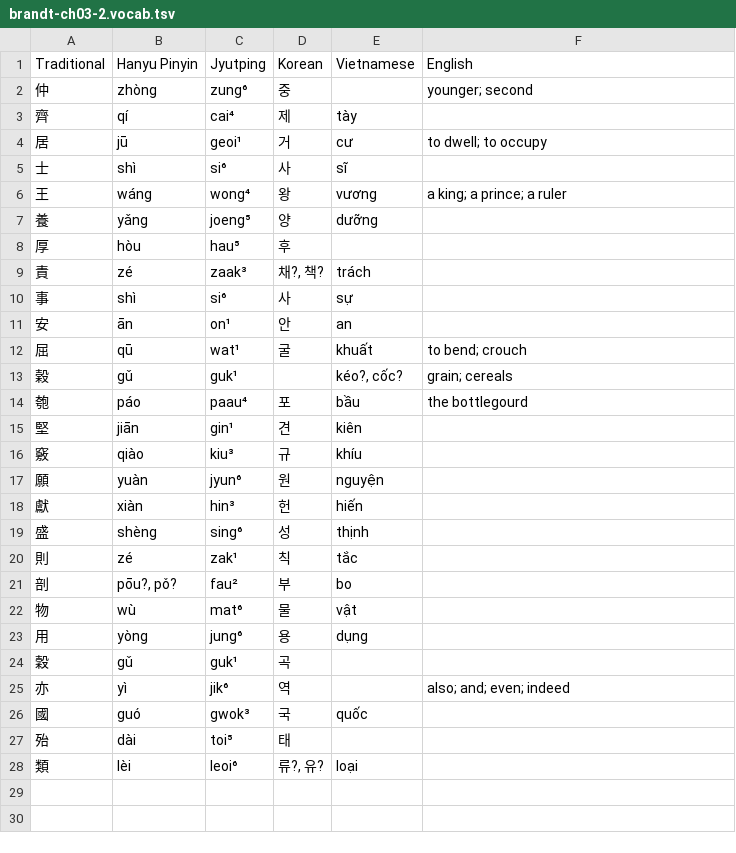
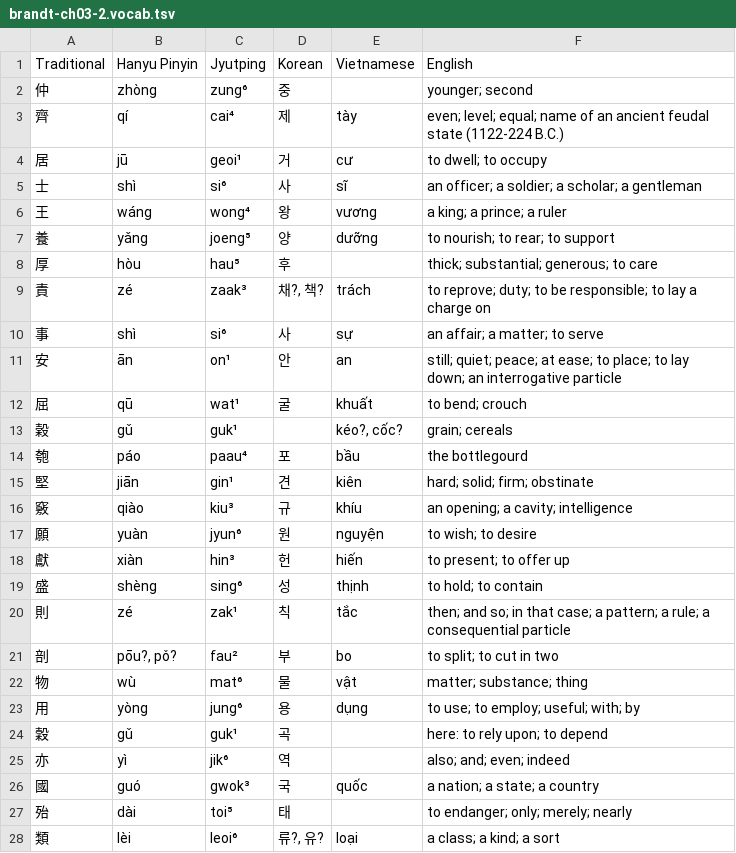
Before and after one commit to justinsilvestre/hanlib, a TSV file: texts/brandt-ch03-2.vocab.tsv, drawn as a sheet.

```diff
--- a/texts/brandt-ch03-2.vocab.tsv
+++ b/texts/brandt-ch03-2.vocab.tsv
@@ -2,11 +2,11 @@ Traditional	Hanyu Pinyin	Jyutping	Korean	Vietnamese	English
 仲	zhòng	zung⁶	중		younger; second
-齊	qí	cai⁴	제	tày	
+齊	qí	cai⁴	제	tày	even; level; equal; name of an ancient feudal state (1122-224 B.C.)
 居	jū	geoi¹	거	cư	to dwell; to occupy
-士	shì	si⁶	사	sĩ	
+士	shì	si⁶	사	sĩ	an officer; a soldier; a scholar; a gentleman
 王	wáng	wong⁴	왕	vương	a king; a prince; a ruler
-養	yǎng	joeng⁵	양	dưỡng	
-厚	hòu	hau⁵	후		
-責	zé	zaak³	채?, 책?	trách	
-事	shì	si⁶	사	sự	
-安	ān	on¹	안	an	
+養	yǎng	joeng⁵	양	dưỡng	to nourish; to rear; to support
+厚	hòu	hau⁵	후		thick; substantial; generous; to care
+責	zé	zaak³	채?, 책?	trách	to reprove; duty; to be responsible; to lay a charge on
+事	shì	si⁶	사	sự	an affair; a matter; to serve
+安	ān	on¹	안	an	still; quiet; peace; at ease; to place; to lay down; an interrogative particle
 屈	qū	wat¹	굴	khuất	to bend; crouch
@@ -14,15 +14,15 @@ Traditional	Hanyu Pinyin	Jyutping	Korean	Vietnamese	English
 匏	páo	paau⁴	포	bầu	the bottlegourd
-堅	jiān	gin¹	견	kiên	
-竅	qiào	kiu³	규	khíu	
-願	yuàn	jyun⁶	원	nguyện	
-獻	xiàn	hin³	헌	hiến	
-盛	shèng	sing⁶	성	thịnh	
-則	zé	zak¹	칙	tắc	
-剖	pōu?, pǒ?	fau²	부	bo	
-物	wù	mat⁶	물	vật	
-用	yòng	jung⁶	용	dụng	
-穀	gǔ	guk¹	곡		
+堅	jiān	gin¹	견	kiên	hard; solid; firm; obstinate
+竅	qiào	kiu³	규	khíu	an opening; a cavity; intelligence
+願	yuàn	jyun⁶	원	nguyện	to wish; to desire
+獻	xiàn	hin³	헌	hiến	to present; to offer up
+盛	shèng	sing⁶	성	thịnh	to hold; to contain
+則	zé	zak¹	칙	tắc	then; and so; in that case; a pattern; a rule; a consequential particle
+剖	pōu?, pǒ?	fau²	부	bo	to split; to cut in two
+物	wù	mat⁶	물	vật	matter; substance; thing
+用	yòng	jung⁶	용	dụng	to use; to employ; useful; with; by
+穀	gǔ	guk¹	곡		here: to rely upon; to depend
 亦	yì	jik⁶	역		also; and; even; indeed
-國	guó	gwok³	국	quốc	
-殆	dài	toi⁵	태		
-類	lèi	leoi⁶	류?, 유?	loại	
+國	guó	gwok³	국	quốc	a nation; a state; a country
+殆	dài	toi⁵	태		to endanger; only; merely; nearly
+類	lèi	leoi⁶	류?, 유?	loại	a class; a kind; a sort
```
Also changed, not shown: texts/brandt-ch03-1.vocab.tsv, texts/brandt-ch03-3.vocab.tsv, 3 other files.
